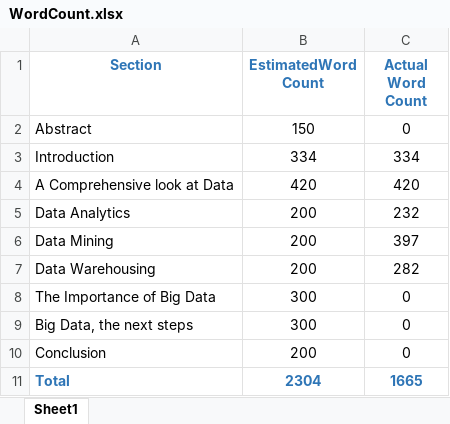
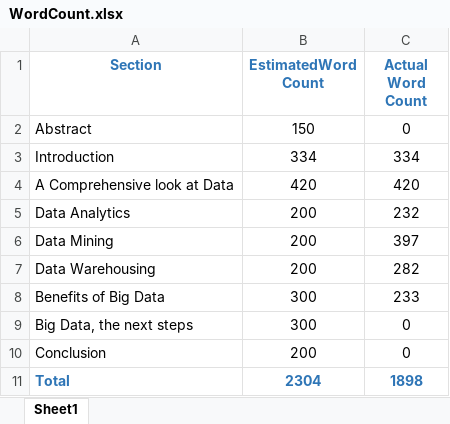
Before and after one commit to willhogan11/BigData_LitReview, an Excel workbook: WordCount.xlsx, sheet Sheet1, drawn as a sheet; values as stored, in another font and other column widths than the file's, no borders; removed rows and columns are numbered as before the commit, all else as after; the diff names each change by its address in the sheet, - before the commit and + after, or states it on an @@ line.

Commit message:
Benefits of Big Data completed

```diff
--- a/WordCount.xlsx (sheet Sheet1)
+++ b/WordCount.xlsx (sheet Sheet1)
-row 8: The Importance of Big Data | 300 | 0
+row 8: Benefits of Big Data | 300 | 233
-C11 (Actual Word Count): 1665
+C11 (Actual Word Count): 1898
```
Also changed, not shown: 3 other files.
